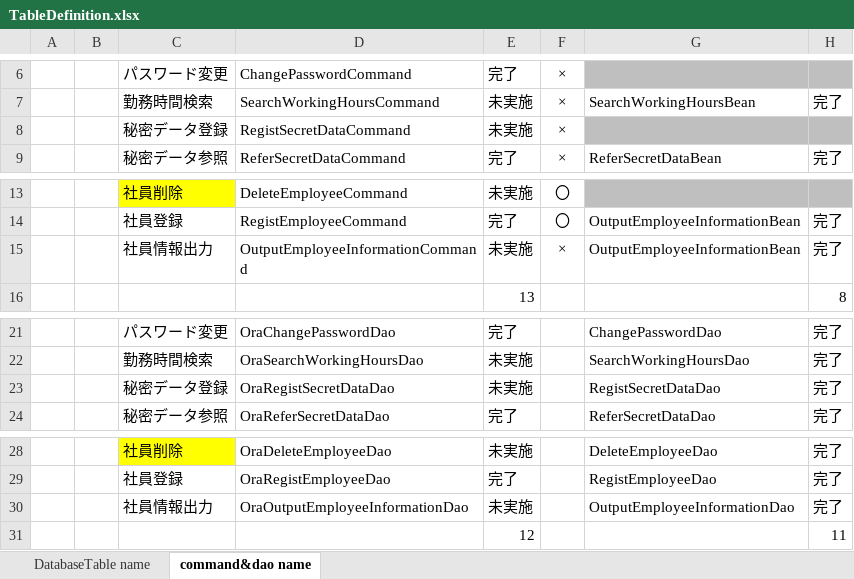
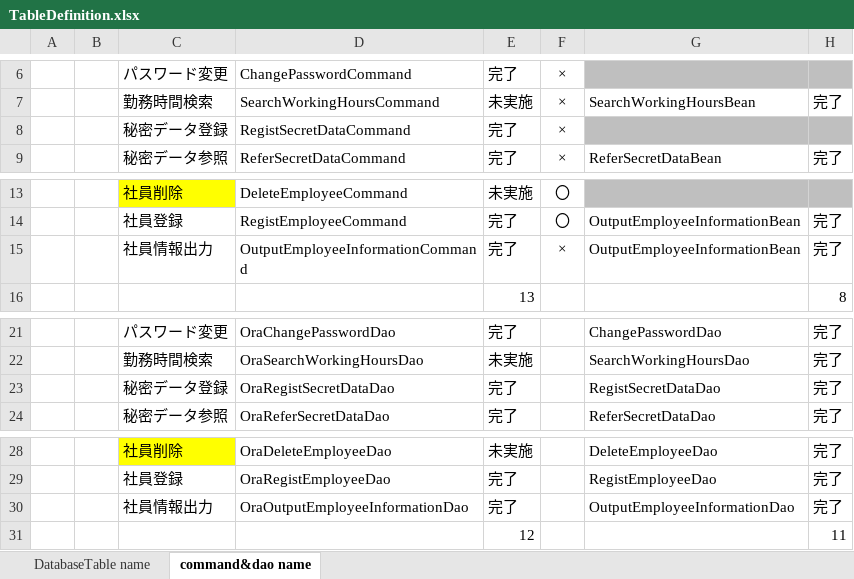
Before and after one commit to rt19304023/rjp5, an Excel workbook: TableDefinition.xlsx, sheet command&dao name, drawn as a sheet; only a part is shown, gaps mark what is left out; values as stored, in another font and other column widths than the file's, no borders; conditional formats not drawn; the diff names each change by its address in the sheet, - before the commit and + after, or states it on an @@ line.

Commit message:
EXCEL

```diff
--- a/TableDefinition.xlsx (sheet command&dao name)
+++ b/TableDefinition.xlsx (sheet command&dao name)
-E8: 未実施
+E8: 完了
-E15: 未実施
+E15: 完了
-E23: 未実施
+E23: 完了
-E30: 未実施
+E30: 完了
```
